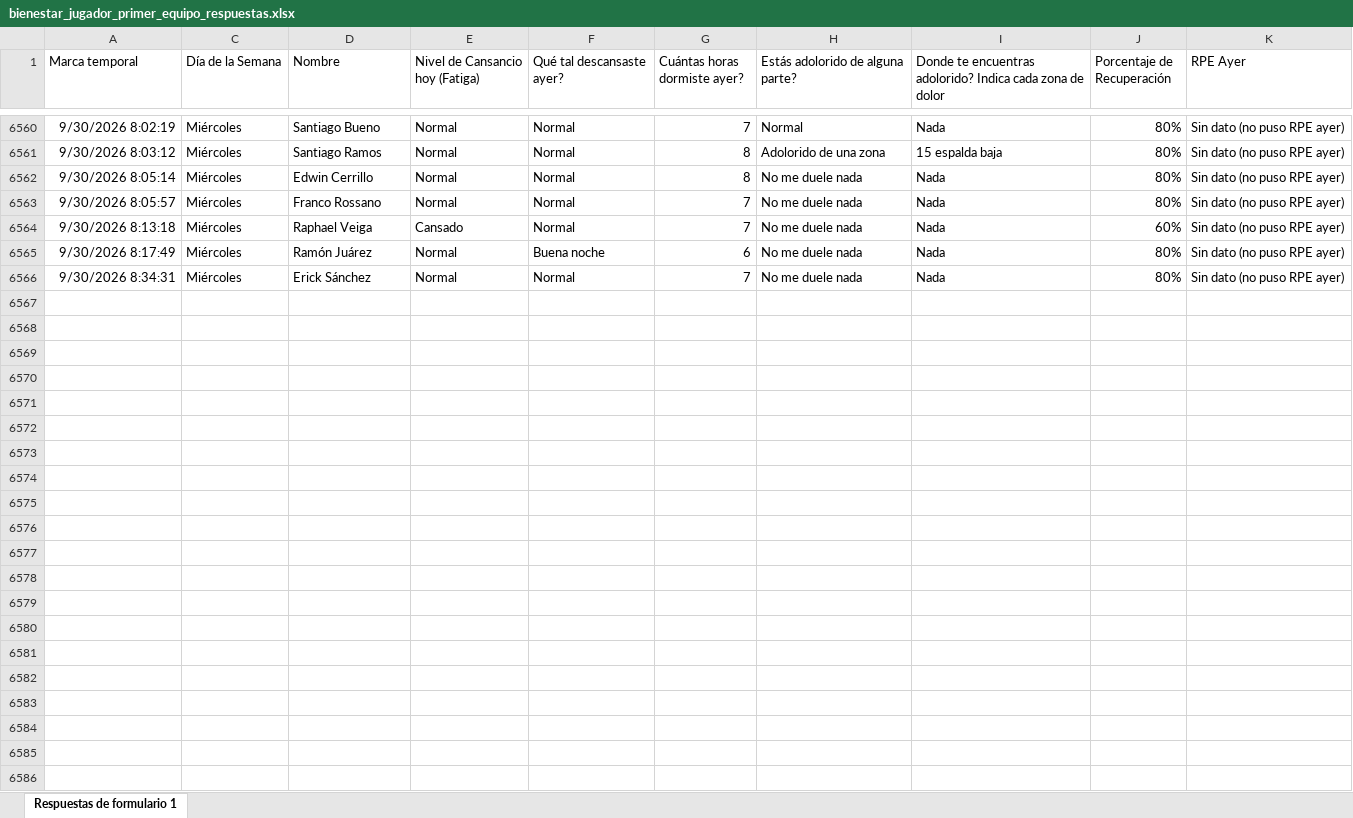
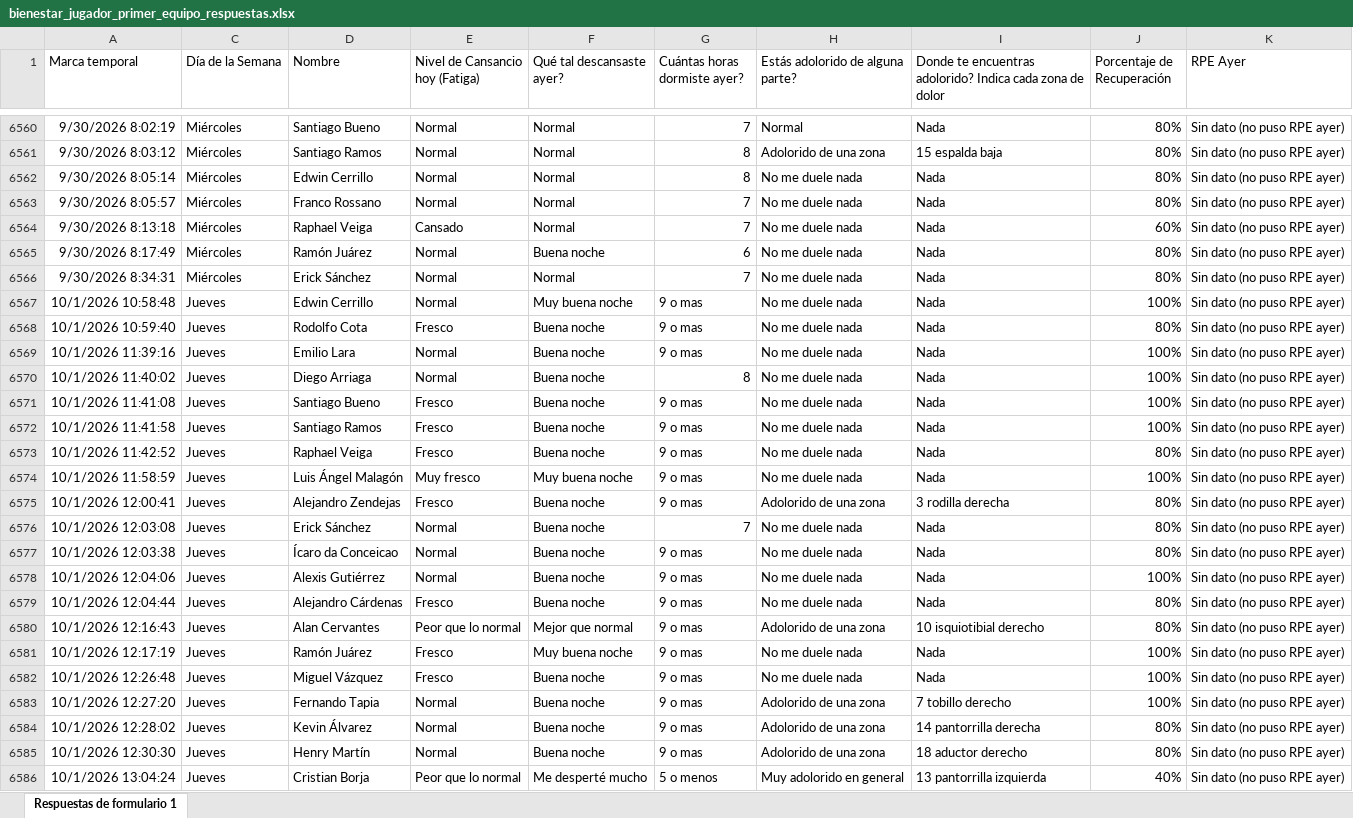
Before and after one commit to mr2293/club_america_dashboard, an Excel workbook: apps/dashboard_cargas/data/bienestar_jugador_primer_equipo_respuestas.xlsx, sheet Respuestas de formulario 1, drawn as a sheet; only a part is shown, gaps mark what is left out; values as stored, in another font and other column widths than the file's, no borders; charts and pictures and conditional formats and table styles not drawn; the diff names each change by its address in the sheet, - before the commit and + after, or states it on an @@ line.

```diff
--- a/apps/dashboard_cargas/data/bienestar_jugador_primer_equipo_respuestas.xlsx (sheet Respuestas de formulario 1)
+++ b/apps/dashboard_cargas/data/bienestar_jugador_primer_equipo_respuestas.xlsx (sheet Respuestas de formulario 1)
+row 6567: 10/1/2026 10:58:48 | Jueves | Edwin Cerrillo | Normal | Muy buena noche | 9 o mas | No me duele nada | Nada | 100% | Sin dato (no puso RPE ayer)
+row 6568: 10/1/2026 10:59:40 | Jueves | Rodolfo Cota | Fresco | Buena noche | 9 o mas | No me duele nada | Nada | 80% | Sin dato (no puso RPE ayer)
+row 6569: 10/1/2026 11:39:16 | Jueves | Emilio Lara | Normal | Buena noche | 9 o mas | No me duele nada | Nada | 100% | Sin dato (no puso RPE ayer)
+row 6570: 10/1/2026 11:40:02 | Jueves | Diego Arriaga | Normal | Buena noche | 8 | No me duele nada | Nada | 100% | Sin dato (no puso RPE ayer)
+row 6571: 10/1/2026 11:41:08 | Jueves | Santiago Bueno | Fresco | Buena noche | 9 o mas | No me duele nada | Nada | 100% | Sin dato (no puso RPE ayer)
+row 6572: 10/1/2026 11:41:58 | Jueves | Santiago Ramos | Fresco | Buena noche | 9 o mas | No me duele nada | Nada | 100% | Sin dato (no puso RPE ayer)
+row 6573: 10/1/2026 11:42:52 | Jueves | Raphael Veiga | Fresco | Buena noche | 9 o mas | No me duele nada | Nada | 80% | Sin dato (no puso RPE ayer)
+row 6574: 10/1/2026 11:58:59 | Jueves | Luis Ángel Malagón | Muy fresco | Muy buena noche | 9 o mas | No me duele nada | Nada | 100% | Sin dato (no puso RPE ayer)
+row 6575: 10/1/2026 12:00:41 | Jueves | Alejandro Zendejas | Fresco | Buena noche | 9 o mas | Adolorido de una zona | 3 rodilla derecha | 80% | Sin dato (no puso RPE ayer)
+row 6576: 10/1/2026 12:03:08 | Jueves | Erick Sánchez | Normal | Buena noche | 7 | No me duele nada | Nada | 80% | Sin dato (no puso RPE ayer)
+row 6577: 10/1/2026 12:03:38 | Jueves | Ícaro da Conceicao | Normal | Buena noche | 9 o mas | No me duele nada | Nada | 80% | Sin dato (no puso RPE ayer)
+row 6578: 10/1/2026 12:04:06 | Jueves | Alexis Gutiérrez | Normal | Buena noche | 9 o mas | No me duele nada | Nada | 100% | Sin dato (no puso RPE ayer)
+row 6579: 10/1/2026 12:04:44 | Jueves | Alejandro Cárdenas | Fresco | Buena noche | 9 o mas | No me duele nada | Nada | 80% | Sin dato (no puso RPE ayer)
+row 6580: 10/1/2026 12:16:43 | Jueves | Alan Cervantes | Peor que lo normal | Mejor que normal | 9 o mas | Adolorido de una zona | 10 isquiotibial derecho | 80% | Sin dato (no puso RPE ayer)
+row 6581: 10/1/2026 12:17:19 | Jueves | Ramón Juárez | Fresco | Muy buena noche | 9 o mas | No me duele nada | Nada | 100% | Sin dato (no puso RPE ayer)
+row 6582: 10/1/2026 12:26:48 | Jueves | Miguel Vázquez | Fresco | Buena noche | 9 o mas | No me duele nada | Nada | 100% | Sin dato (no puso RPE ayer)
+row 6583: 10/1/2026 12:27:20 | Jueves | Fernando Tapia | Normal | Buena noche | 9 o mas | Adolorido de una zona | 7 tobillo derecho | 100% | Sin dato (no puso RPE ayer)
+row 6584: 10/1/2026 12:28:02 | Jueves | Kevin Álvarez | Normal | Buena noche | 9 o mas | Adolorido de una zona | 14 pantorrilla derecha | 80% | Sin dato (no puso RPE ayer)
+row 6585: 10/1/2026 12:30:30 | Jueves | Henry Martín | Normal | Buena noche | 9 o mas | Adolorido de una zona | 18 aductor derecho | 80% | Sin dato (no puso RPE ayer)
+row 6586: 10/1/2026 13:04:24 | Jueves | Cristian Borja | Peor que lo normal | Me desperté mucho | 5 o menos | Muy adolorido en general | 13 pantorrilla izquierda | 40% | Sin dato (no puso RPE ayer)
```
Also changed, not shown: hidden cells, apps/dashboard_cargas/data/rpe_primera.xlsx.
